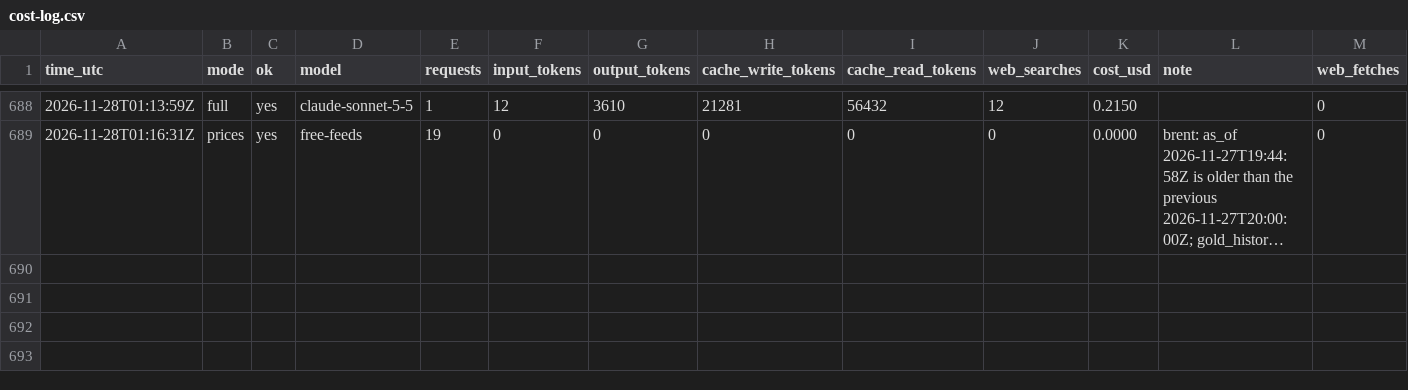
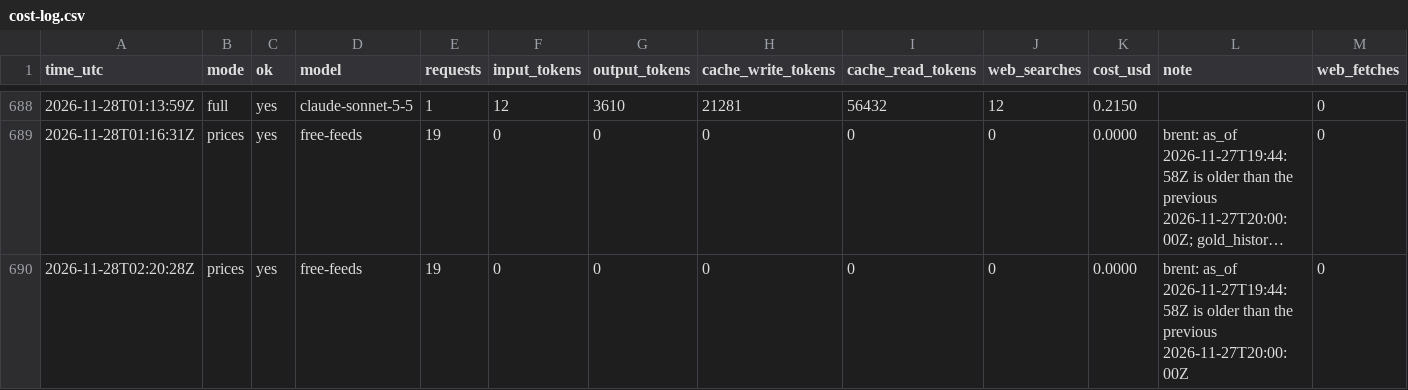
Before and after one commit to zyser007/global-analysis, a CSV file: updater/cost-log.csv, drawn as a sheet; only a part is shown, gaps mark what is left out; long unchanged cells end in …; rows hold the shown columns only; the diff names each change by its address in the sheet, - before the commit and + after, or states it on an @@ line.

```diff
--- a/updater/cost-log.csv
+++ b/updater/cost-log.csv
+row 690: 2026-11-28T02:20:28Z | prices | yes | free-feeds | 19 | 0 | 0 | 0 | 0 | 0 | 0.0000 | brent: as_of 2026-11-27T19:44:58Z is older than the previous 2026-11-27T20:00:00Z | 0
```
Also changed, not shown: 5 other files.
